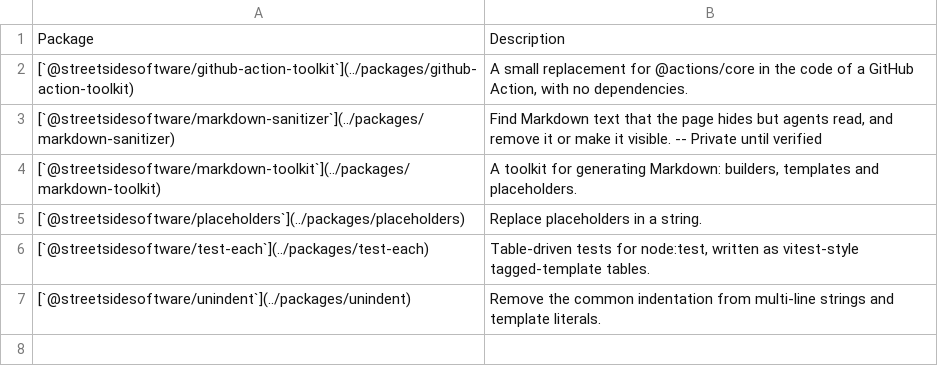
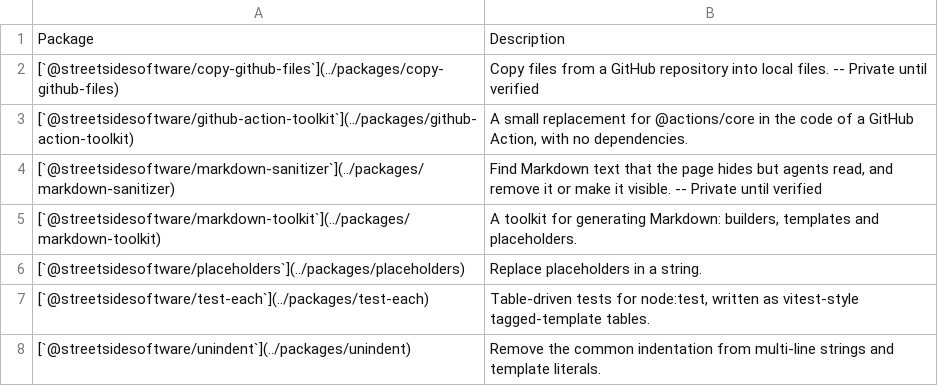
Before and after one commit to streetsidesoftware/toolbox, a CSV file: static/packages.csv, drawn as a sheet; the diff names each change by its address in the sheet, - before the commit and + after, or states it on an @@ line.

```diff
--- a/static/packages.csv
+++ b/static/packages.csv
+row 2: [`@streetsidesoftware/copy-github-files`](../packages/copy-github-files) | Copy files from a GitHub repository into local files. -- Private until verified
```
Also changed, not shown: 2 other files.
